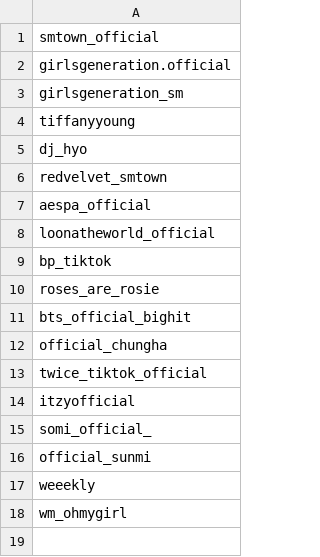
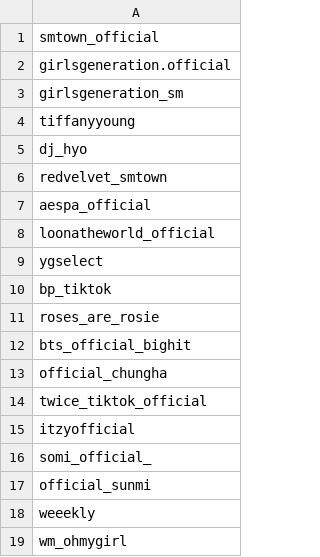
Before and after one commit to KPOPCORD/tiktok, a CSV file: subscriptions.csv, drawn as a sheet; the diff names each change by its address in the sheet, - before the commit and + after, or states it on an @@ line.

Commit message:
Update subscriptions.csv

```diff
--- a/subscriptions.csv
+++ b/subscriptions.csv
+row 9: ygselect
```
